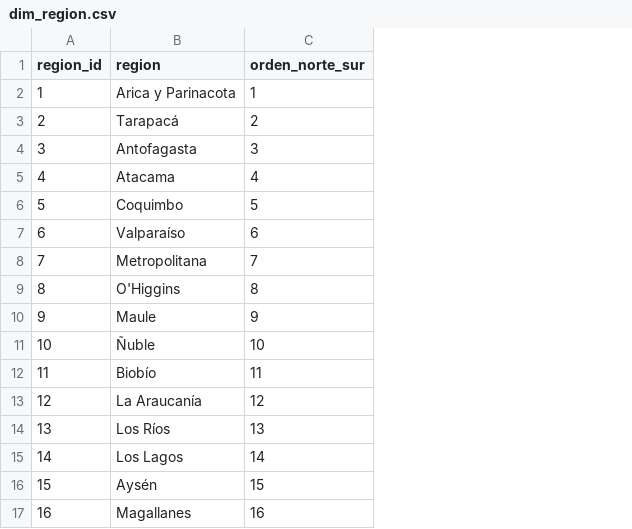
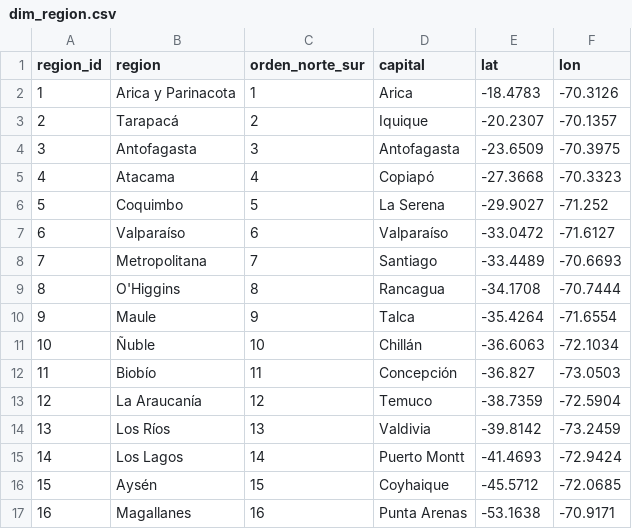
Before and after one commit to jooabarca/mineria-licitaciones-chile, a CSV file: data/dim_region.csv, drawn as a sheet; the diff names each change by its address in the sheet, - before the commit and + after, or states it on an @@ line.

```diff
--- a/data/dim_region.csv
+++ b/data/dim_region.csv
+column D (capital), rows 2-17: Arica | Iquique | Antofagasta | Copiapó | La Serena | Valparaíso | Santiago | Rancagua | Talca | Chillán | Concepción | Temuco | Valdivia | Puerto Montt | Coyhaique | Punta Arenas
+column E (lat), rows 2-17: -18.4783 | -20.2307 | -23.6509 | -27.3668 | -29.9027 | -33.0472 | -33.4489 | -34.1708 | -35.4264 | -36.6063 | -36.827 | -38.7359 | -39.8142 | -41.4693 | -45.5712 | -53.1638
+column F (lon), rows 2-17: -70.3126 | -70.1357 | -70.3975 | -70.3323 | -71.252 | -71.6127 | -70.6693 | -70.7444 | -71.6554 | -72.1034 | -73.0503 | -72.5904 | -73.2459 | -72.9424 | -72.0685 | -70.9171
```
Also changed, not shown: 4 other files.
